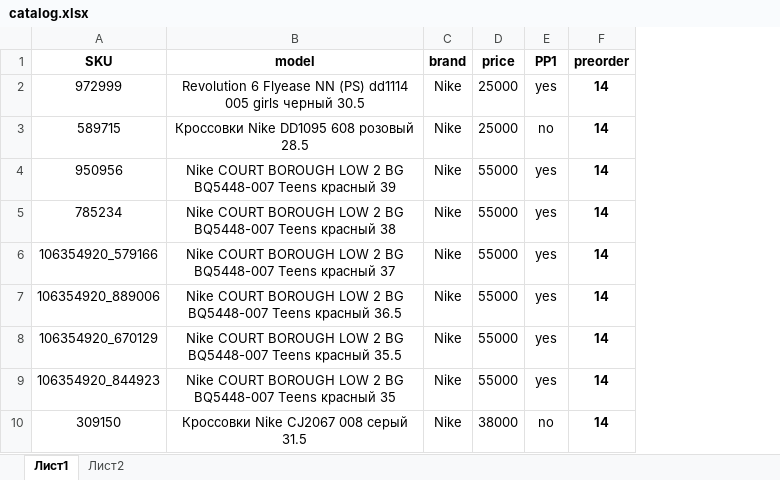
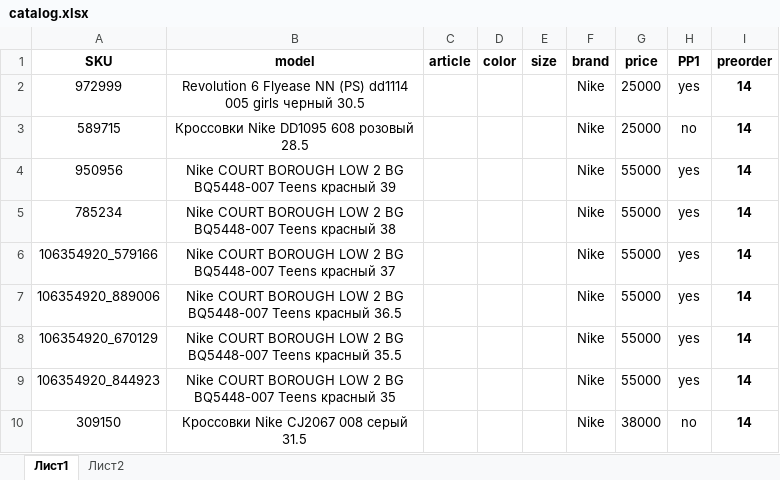
Before and after one commit to dauralio-cell/jmd_store, an Excel workbook: data/catalog.xlsx, sheet Лист1, drawn as a sheet; only a part is shown; values as stored, in another font and other column widths than the file's, no borders; the diff names each change by its address in the sheet, - before the commit and + after, or states it on an @@ line.

```diff
--- a/data/catalog.xlsx (sheet Лист1)
+++ b/data/catalog.xlsx (sheet Лист1)
+column C (article), empty
+column D (color), empty
+column E (size), empty
```
Also changed, not shown: 2 other files.
